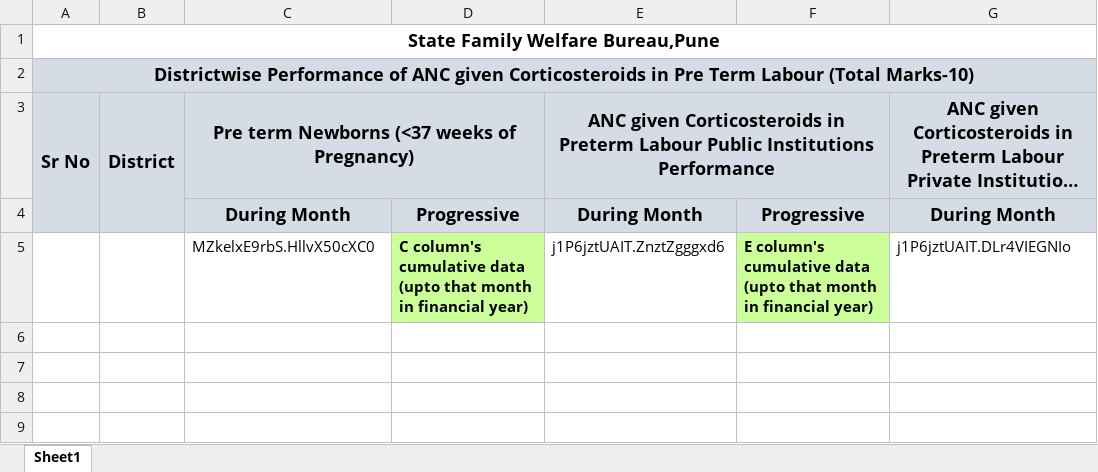
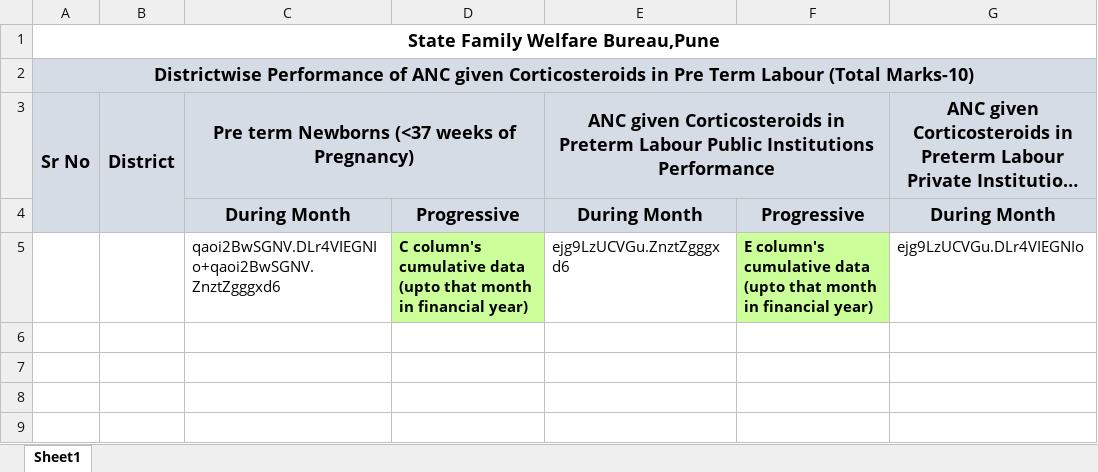
Before and after one commit to hispindia/HISPReportArchive, an Excel workbook: OutputReports/DHIS2 Reports/HTML Reports/Maharashtra/RCH Reports/#12545 ANC given Corticosteroids/22. ANC Corticosteroids.xlsx, sheet Sheet1, drawn as a sheet; only a part is shown; long unchanged cells end in …; values as stored, in another font and other column widths than the file's, no borders; the diff names each change by its address in the sheet, - before the commit and + after, or states it on an @@ line.

```diff
--- a/OutputReports/DHIS2 Reports/HTML Reports/Maharashtra/RCH Reports/#12545 ANC given Corticosteroids/22. ANC Corticosteroids.xlsx (sheet Sheet1)
+++ b/OutputReports/DHIS2 Reports/HTML Reports/Maharashtra/RCH Reports/#12545 ANC given Corticosteroids/22. ANC Corticosteroids.xlsx (sheet Sheet1)
-C5: MZkelxE9rbS.HllvX50cXC0
+C5: qaoi2BwSGNV.DLr4VIEGNIo+qaoi2BwSGNV.ZnztZgggxd6
-E5: j1P6jztUAIT.ZnztZgggxd6
+E5: ejg9LzUCVGu.ZnztZgggxd6
-G5: j1P6jztUAIT.DLr4VIEGNIo
+G5: ejg9LzUCVGu.DLr4VIEGNIo
```
Also changed, not shown: 2 other files.
